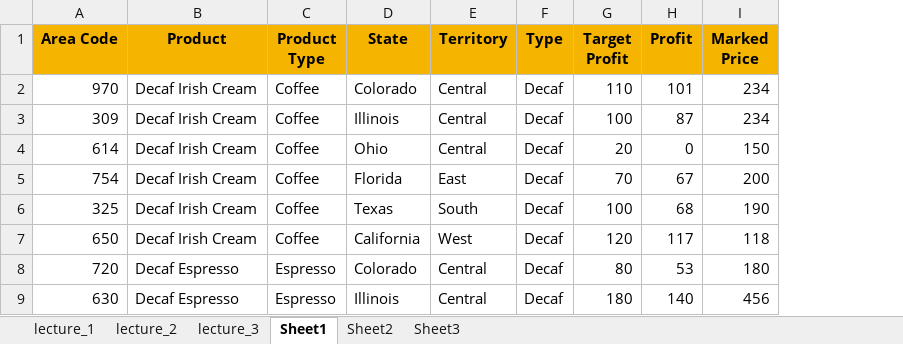
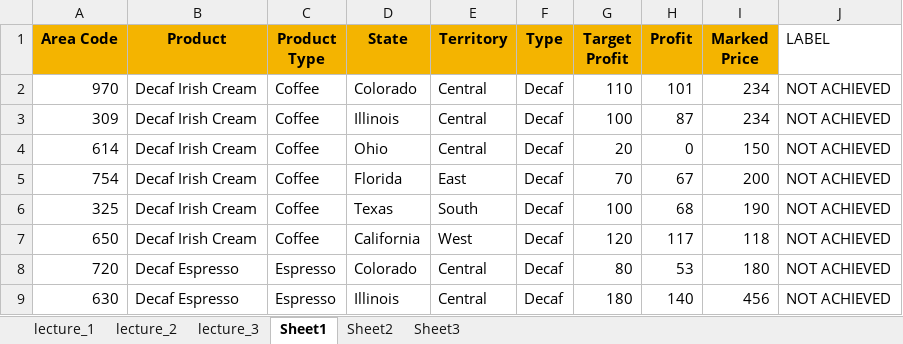
Before and after one commit to KHITOLIA/excel, an Excel workbook: lecture_1.xlsx, sheet Sheet1, drawn as a sheet; only a part is shown; values as stored, in another font and other column widths than the file's, no borders; conditional formats and table styles not drawn; the diff names each change by its address in the sheet, - before the commit and + after, or states it on an @@ line.

Commit message:
conditional formatting

```diff
--- a/lecture_1.xlsx (sheet Sheet1)
+++ b/lecture_1.xlsx (sheet Sheet1)
+column J (LABEL), rows 2-9: all NOT ACHIEVED
```
